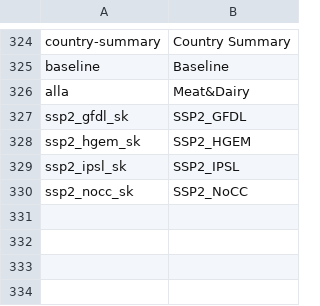
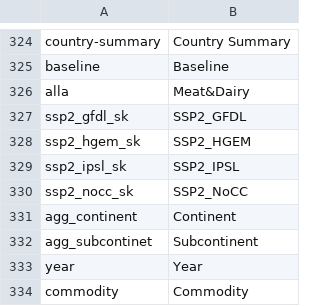
Before and after one commit to IFPRI/impact-model-redux, a CSV file: app/assets/data/translation.csv, drawn as a sheet; only a part is shown, gaps mark what is left out; the diff names each change by its address in the sheet, - before the commit and + after, or states it on an @@ line.

Commit message:
Add more translations

```diff
--- a/app/assets/data/translation.csv
+++ b/app/assets/data/translation.csv
+row 331: agg_continent | Continent
+row 332: agg_subcontinet | Subcontinent
+row 333: year | Year
+row 334: commodity | Commodity
```
Also changed, not shown: 1 other file.
